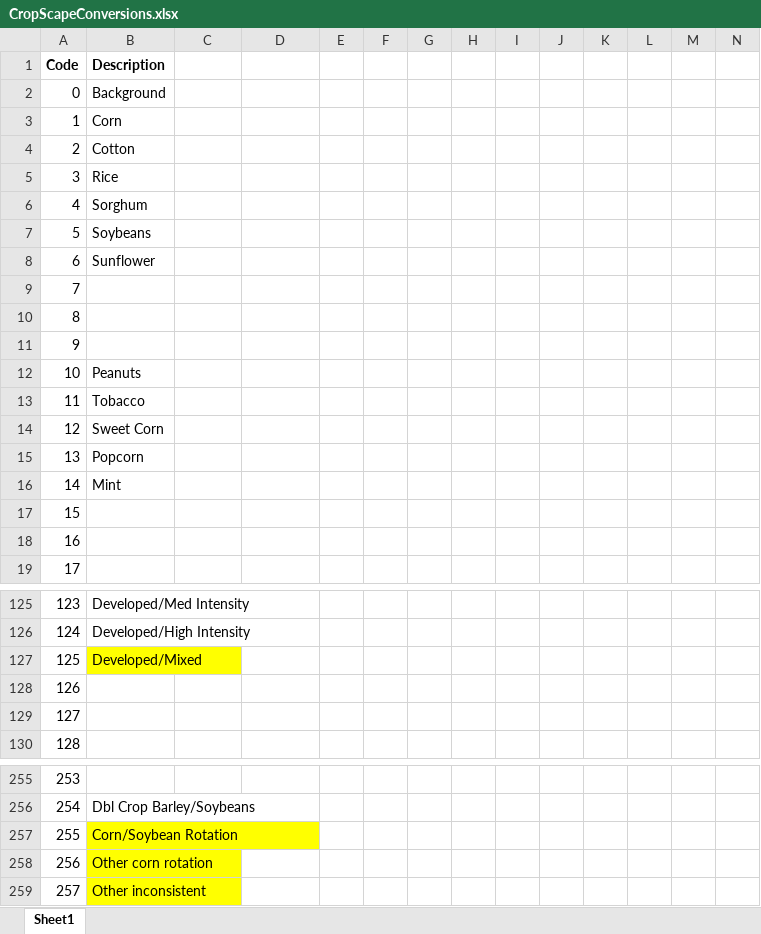
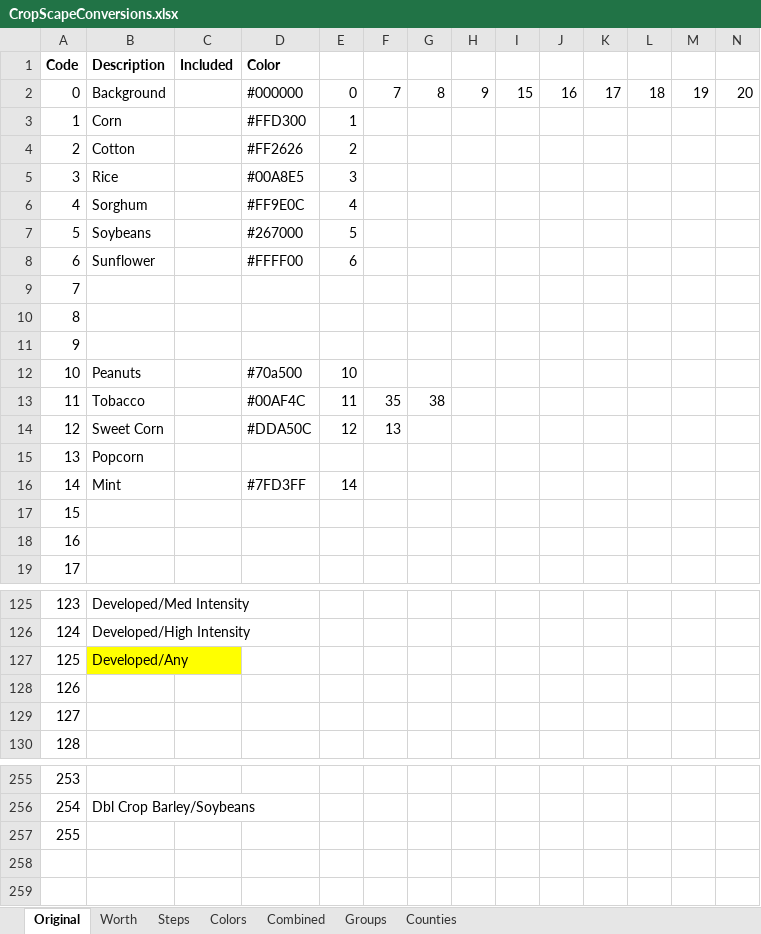
Before and after one commit to goodrich4185/Supply.Chain.Development, an Excel workbook: CropScapeConversions.xlsx, sheet Original, drawn as a sheet; only a part is shown, gaps mark what is left out; values as stored, in another font and other column widths than the file's, no borders; removed rows and columns are numbered as before the commit, all else as after; rows hold the shown columns only; the diff covers the shown part only; the diff names each change by its address in the sheet, - before the commit and + after, or states it on an @@ line.

```diff
--- a/CropScapeConversions.xlsx (sheet Original)
+++ b/CropScapeConversions.xlsx (sheet Original)
-sheet tab: Sheet1
+sheet tab: Original
+sheet tab: Worth
+sheet tab: Steps
+sheet tab: Colors
+sheet tab: Combined
+sheet tab: Groups
+sheet tab: Counties
-C1: (empty)
+C1: Included
-D1: (empty)
+D1: Color
-row 2: 0 | Background
+row 2: 0 | Background |  | #000000 | 0 | 7 | 8 | 9 | 15 | 16 | 17 | 18 | 19 | 20
-D3 (Color): (empty)
+D3 (Color): #FFD300
-E3: (empty)
+E3: 1
-D4 (Color): (empty)
+D4 (Color): #FF2626
-E4: (empty)
+E4: 2
-D5 (Color): (empty)
+D5 (Color): #00A8E5
-E5: (empty)
+E5: 3
-D6 (Color): (empty)
+D6 (Color): #FF9E0C
-E6: (empty)
+E6: 4
-D7 (Color): (empty)
+D7 (Color): #267000
-E7: (empty)
+E7: 5
-D8 (Color): (empty)
+D8 (Color): #FFFF00
-E8: (empty)
+E8: 6
-D12 (Color): (empty)
+D12 (Color): #70a500
-E12: (empty)
+E12: 10
-row 13: 11 | Tobacco
-row 14: 12 | Sweet Corn
+row 13: 11 | Tobacco |  | #00AF4C | 11 | 35 | 38
+row 14: 12 | Sweet Corn |  | #DDA50C | 12 | 13
-D16 (Color): (empty)
+D16 (Color): #7FD3FF
-E16: (empty)
+E16: 14
-B127 (Description): Developed/Mixed
+B127 (Description): Developed/Any
-B257 (Description): Corn/Soybean Rotation
+B257 (Description): (empty)
-B257 fill: #FFFF00
+B257 fill: none
-row 258: 256 | Other corn rotation
-row 259: 257 | Other inconsistent
```
Also changed, not shown: 2 added rows, 2 removed rows and 23 edited cells elsewhere in this sheet, 19 other files.
